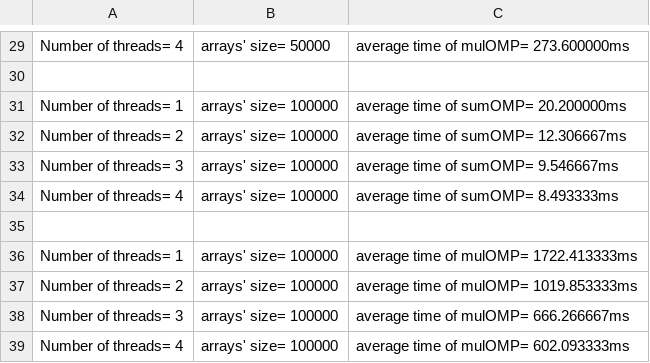
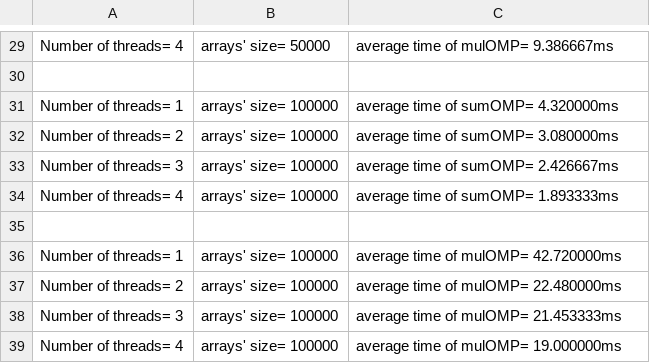
Before and after one commit to MrNiyakuzu/gmpPractice, a CSV file: gmpPractice/time.csv, drawn as a sheet; only a part is shown, gaps mark what is left out; the diff covers the shown part only; the diff names each change by its address in the sheet, - before the commit and + after, or states it on an @@ line.

```diff
--- a/gmpPractice/time.csv
+++ b/gmpPractice/time.csv
-C29: average time of mulOMP= 273.600000ms
+C29: average time of mulOMP= 9.386667ms
-C31: average time of sumOMP= 20.200000ms
+C31: average time of sumOMP= 4.320000ms
-C32: average time of sumOMP= 12.306667ms
+C32: average time of sumOMP= 3.080000ms
-C33: average time of sumOMP= 9.546667ms
+C33: average time of sumOMP= 2.426667ms
-C34: average time of sumOMP= 8.493333ms
+C34: average time of sumOMP= 1.893333ms
-C36: average time of mulOMP= 1722.413333ms
+C36: average time of mulOMP= 42.720000ms
-C37: average time of mulOMP= 1019.853333ms
+C37: average time of mulOMP= 22.480000ms
-C38: average time of mulOMP= 666.266667ms
+C38: average time of mulOMP= 21.453333ms
-C39: average time of mulOMP= 602.093333ms
+C39: average time of mulOMP= 19.000000ms
```
Also changed, not shown: 23 edited cells elsewhere in this file, 8 other files.
